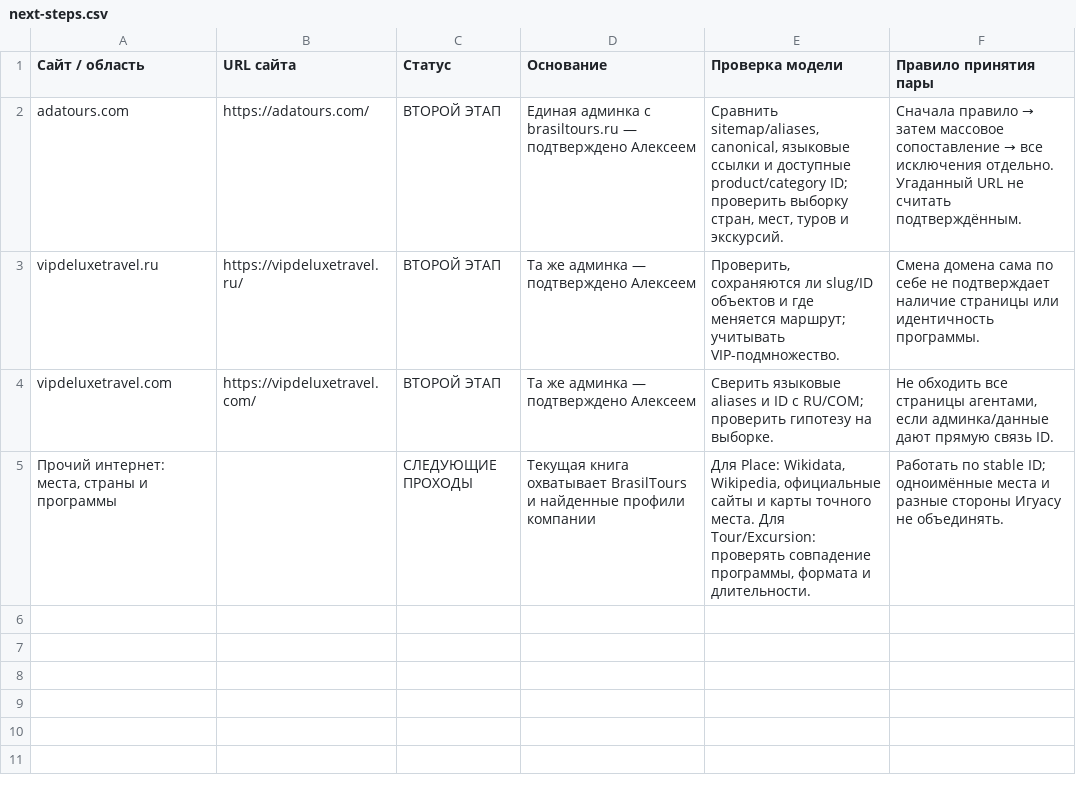
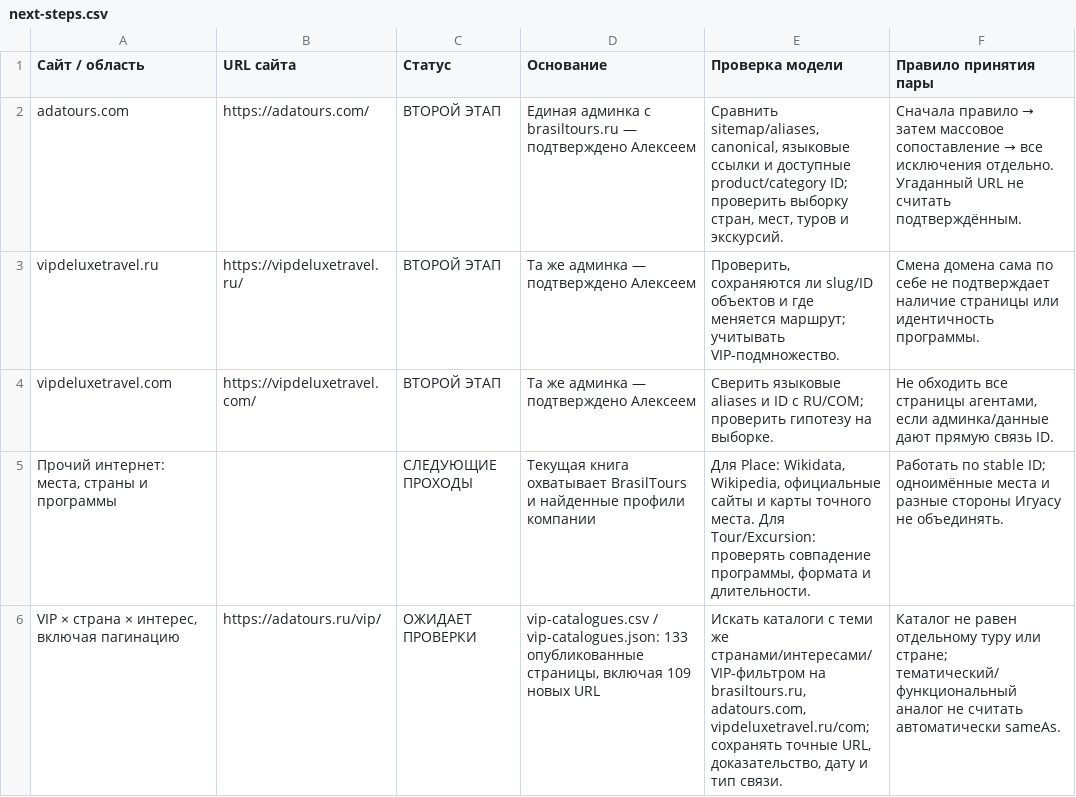
Before and after one commit to alexyakovlev79/adatours.ru, a CSV file: data/external-identity/next-steps.csv, drawn as a sheet; the diff names each change by its address in the sheet, - before the commit and + after, or states it on an @@ line.

Commit message:
Add VIP country and interest catalogues to external identity research [skip ci]

```diff
--- a/data/external-identity/next-steps.csv
+++ b/data/external-identity/next-steps.csv
+row 6: VIP × страна × интерес, включая пагинацию | https://adatours.ru/vip/ | ОЖИДАЕТ ПРОВЕРКИ | vip-catalogues.csv / vip-catalogues.json: 133 опубликованные страницы, включая 109 новых URL | Искать каталоги с теми же странами/интересами/VIP-фильтром на brasiltours.ru, adatours.com, vipdeluxetravel.ru/com; сохранять точные URL, доказательство, дату и тип связи. | Каталог не равен отдельному туру или стране; тематический/функциональный аналог не считать автоматически sameAs.
```
Also changed, not shown: 15 other files.
